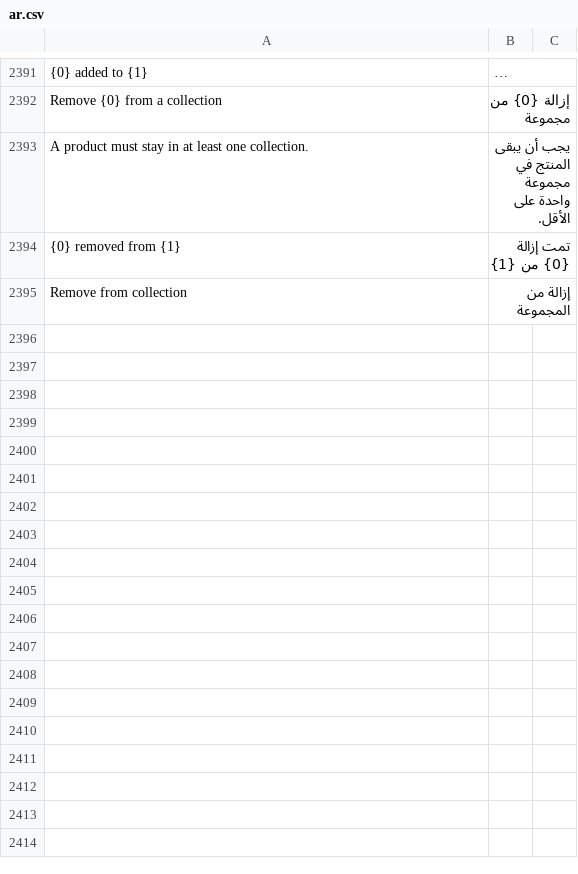
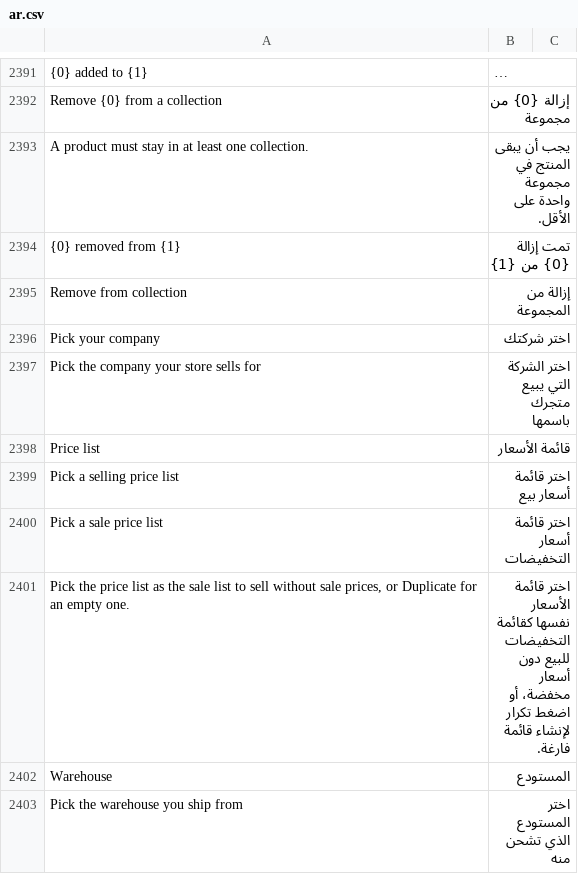
Before and after one commit to bwhtech/commera, a CSV file: commera/translations/ar.csv, drawn as a sheet; only a part is shown, gaps mark what is left out; long unchanged cells end in …; the diff names each change by its address in the sheet, - before the commit and + after, or states it on an @@ line.

Commit message:
feat(onboarding): pick the existing company, price lists and warehouse on an erpnext site

```diff
--- a/commera/translations/ar.csv
+++ b/commera/translations/ar.csv
+row 2396: Pick your company | اختر شركتك
+row 2397: Pick the company your store sells for | اختر الشركة التي يبيع متجرك باسمها
+row 2398: Price list | قائمة الأسعار
+row 2399: Pick a selling price list | اختر قائمة أسعار بيع
+row 2400: Pick a sale price list | اختر قائمة أسعار التخفيضات
+row 2401: Pick the price list as the sale list to sell without sale prices, or Duplicate for an empty one. | اختر قائمة الأسعار نفسها كقائمة التخفيضات للبيع دون أسعار مخفضة، أو اضغط تكرار لإنشاء قائمة فارغة.
+row 2402: Warehouse | المستودع
+row 2403: Pick the warehouse you ship from | اختر المستودع الذي تشحن منه
```
Also changed, not shown: 12 other files.
